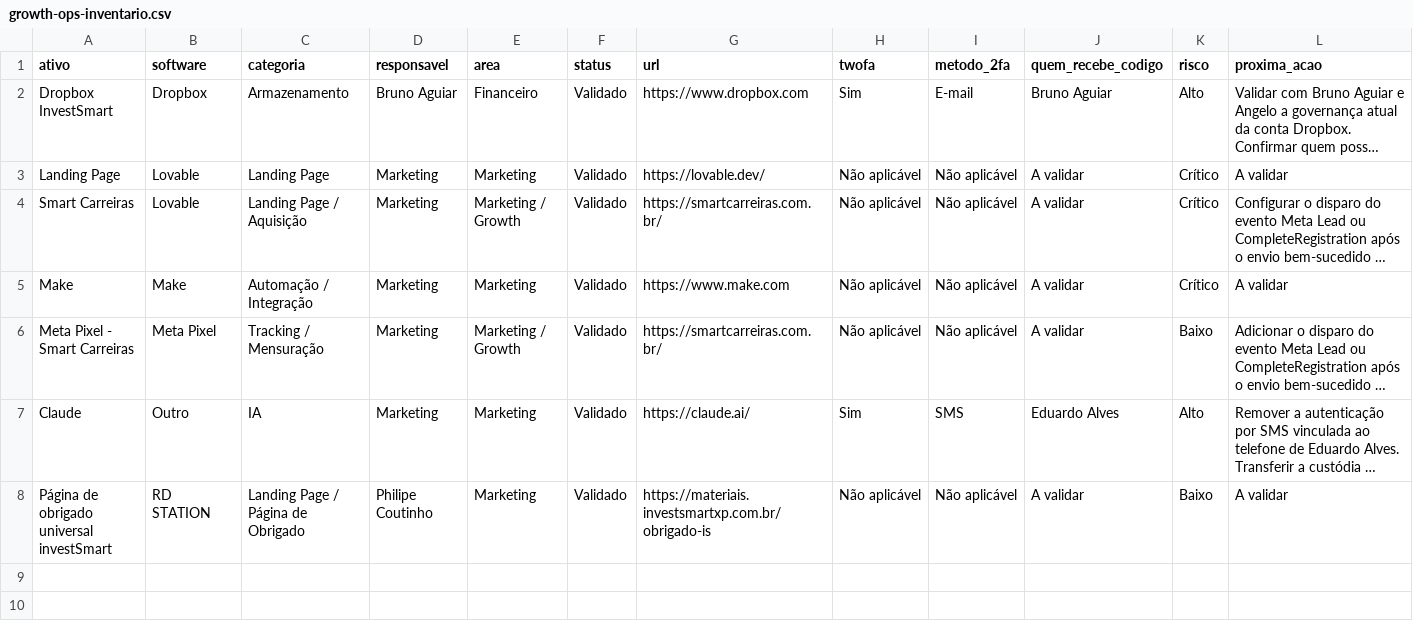
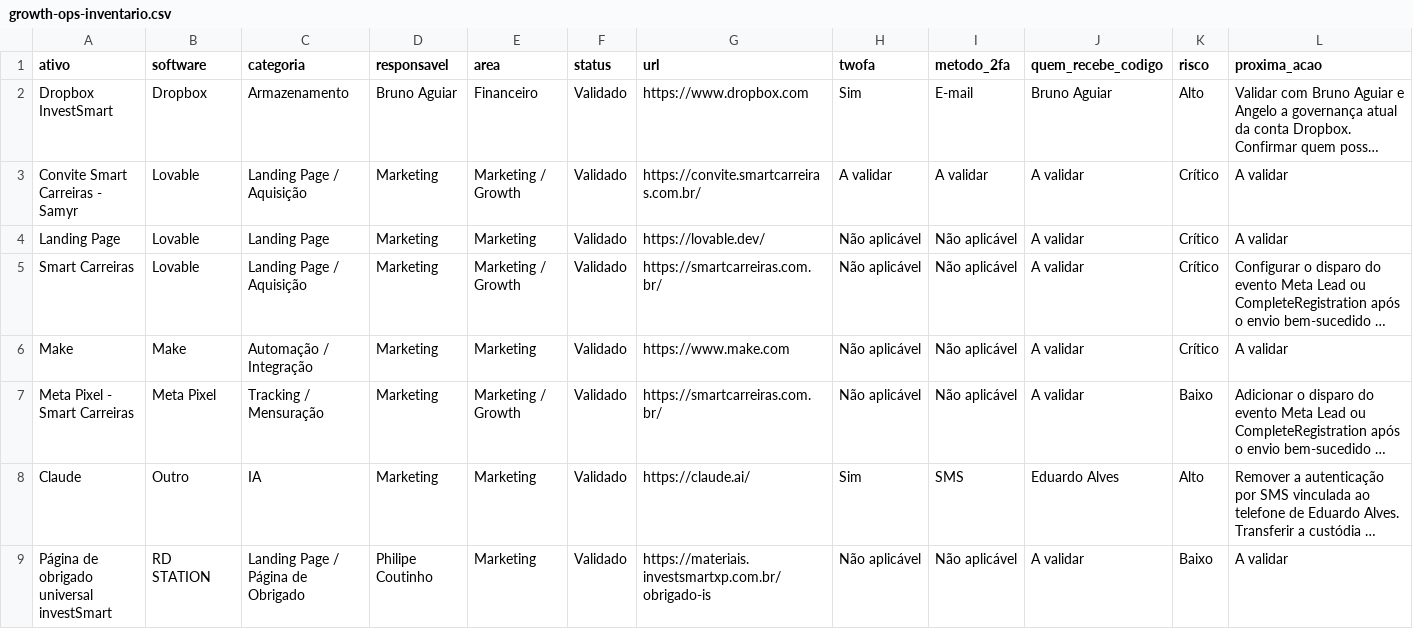
Before and after one commit to gestaobankrio-code/growth-ops-investsmart, a CSV file: exports/growth-ops-inventario.csv, drawn as a sheet; long unchanged cells end in …; the diff names each change by its address in the sheet, - before the commit and + after, or states it on an @@ line.

```diff
--- a/exports/growth-ops-inventario.csv
+++ b/exports/growth-ops-inventario.csv
+row 3: Convite Smart Carreiras - Samyr | Lovable | Landing Page / Aquisição | Marketing | Marketing / Growth | Validado | https://convite.smartcarreiras.com.br/ | A validar | A validar | A validar | Crítico | A validar
```
Also changed, not shown: exports/growth-ops-pendencias.csv, exports/growth-ops-seguranca-2fa.csv, 7 other files.
